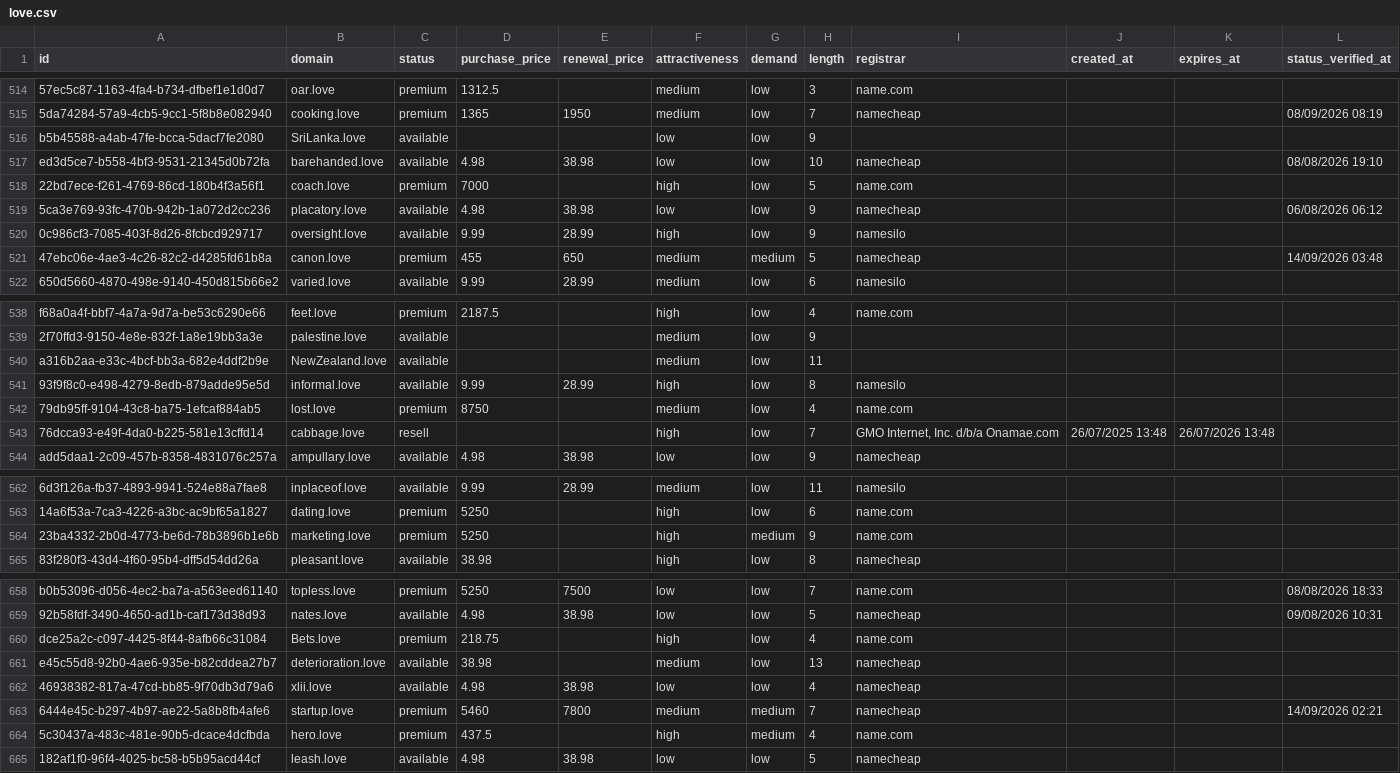
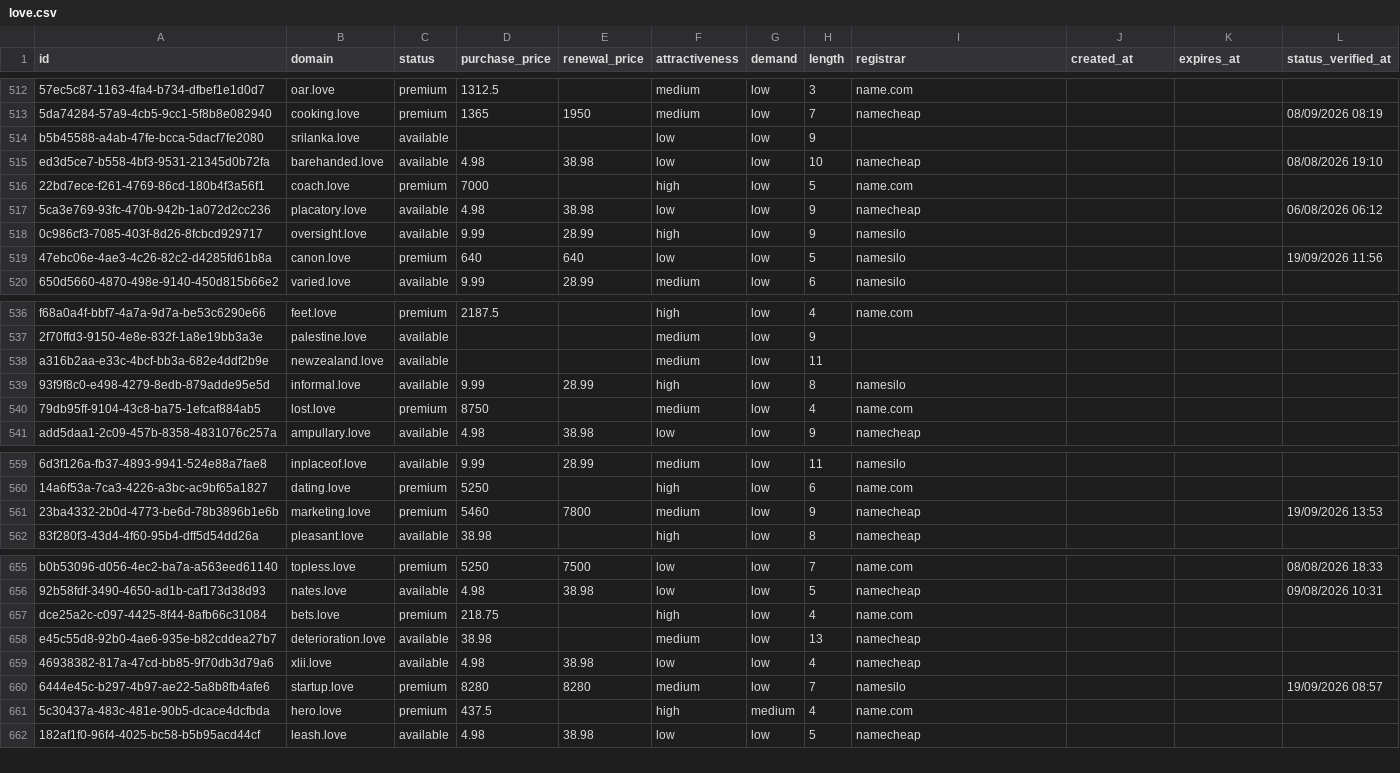
Before and after one commit to UniqueDomains/love-oneword-domains, a CSV file: love.csv, drawn as a sheet; only a part is shown, gaps mark what is left out; removed rows and columns are numbered as before the commit, all else as after; the diff covers the shown part only; the diff names each change by its address in the sheet, - before the commit and + after, or states it on an @@ line.

Commit message:
Domains update

```diff
--- a/love.csv
+++ b/love.csv
-B514 (domain): SriLanka.love
+B514 (domain): srilanka.love
-D519 (purchase_price): 455
+D519 (purchase_price): 640
-E519 (renewal_price): 650
+E519 (renewal_price): 640
-F519 (attractiveness): medium
+F519 (attractiveness): low
-G519 (demand): medium
+G519 (demand): low
-I519 (registrar): namecheap
+I519 (registrar): namesilo
-L519 (status_verified_at): 14/09/2026 03:48
+L519 (status_verified_at): 19/09/2026 11:56
-B538 (domain): NewZealand.love
+B538 (domain): newzealand.love
-row 543: 76dcca93-e49f-4da0-b225-581e13cffd14 | cabbage.love | resell |  |  | high | low | 7 | GMO Internet, Inc. d/b/a Onamae.com | 26/07/2025 13:48 | 26/07/2026 13:48
-D561 (purchase_price): 5250
+D561 (purchase_price): 5460
-E561 (renewal_price): (empty)
+E561 (renewal_price): 7800
-F561 (attractiveness): high
+F561 (attractiveness): medium
-G561 (demand): medium
+G561 (demand): low
-I561 (registrar): name.com
+I561 (registrar): namecheap
-L561 (status_verified_at): (empty)
+L561 (status_verified_at): 19/09/2026 13:53
-B657 (domain): Bets.love
+B657 (domain): bets.love
-D660 (purchase_price): 5460
+D660 (purchase_price): 8280
-E660 (renewal_price): 7800
+E660 (renewal_price): 8280
-G660 (demand): medium
+G660 (demand): low
-I660 (registrar): namecheap
+I660 (registrar): namesilo
-L660 (status_verified_at): 14/09/2026 02:21
+L660 (status_verified_at): 19/09/2026 08:57
```
Also changed, not shown: 4 added rows, 3 removed rows and 106 edited cells elsewhere in this file, 4 other files.
